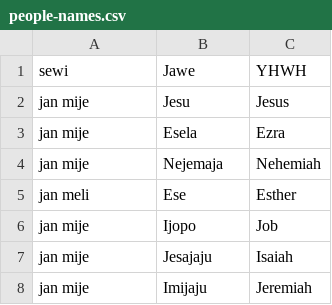
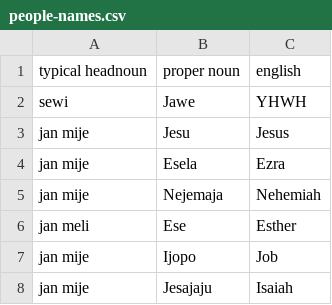
Before and after one commit to PaulieGlot/lipu-sewi, a CSV file: Names/people-names.csv, drawn as a sheet; only a part is shown; the shorter side is filled out with more unchanged rows.

Commit message:
Update people-names.csv

```diff
--- a/Names/people-names.csv
+++ b/Names/people-names.csv
@@ -1 +1,2 @@
+typical headnoun,proper noun,english
 sewi,Jawe,YHWH
```
